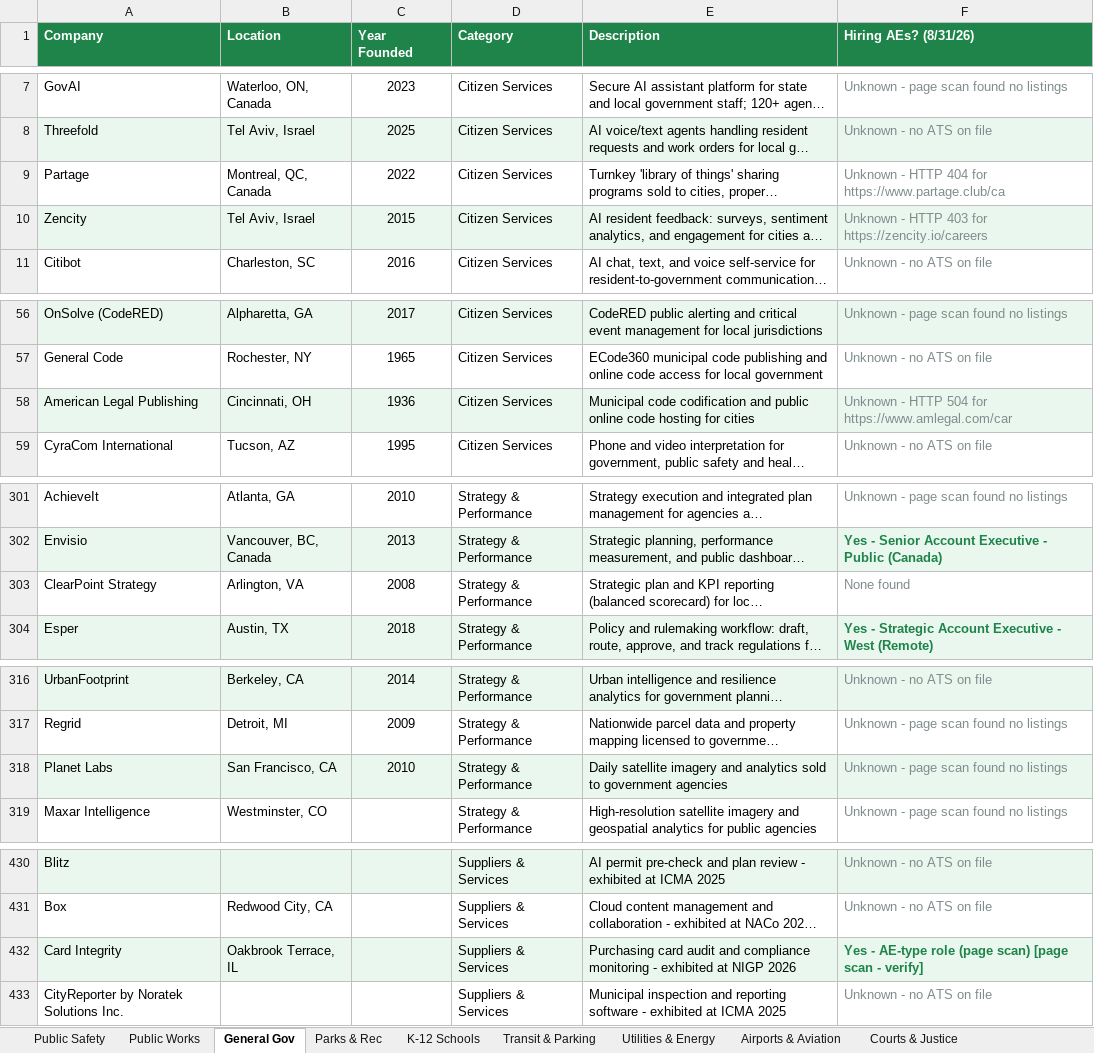
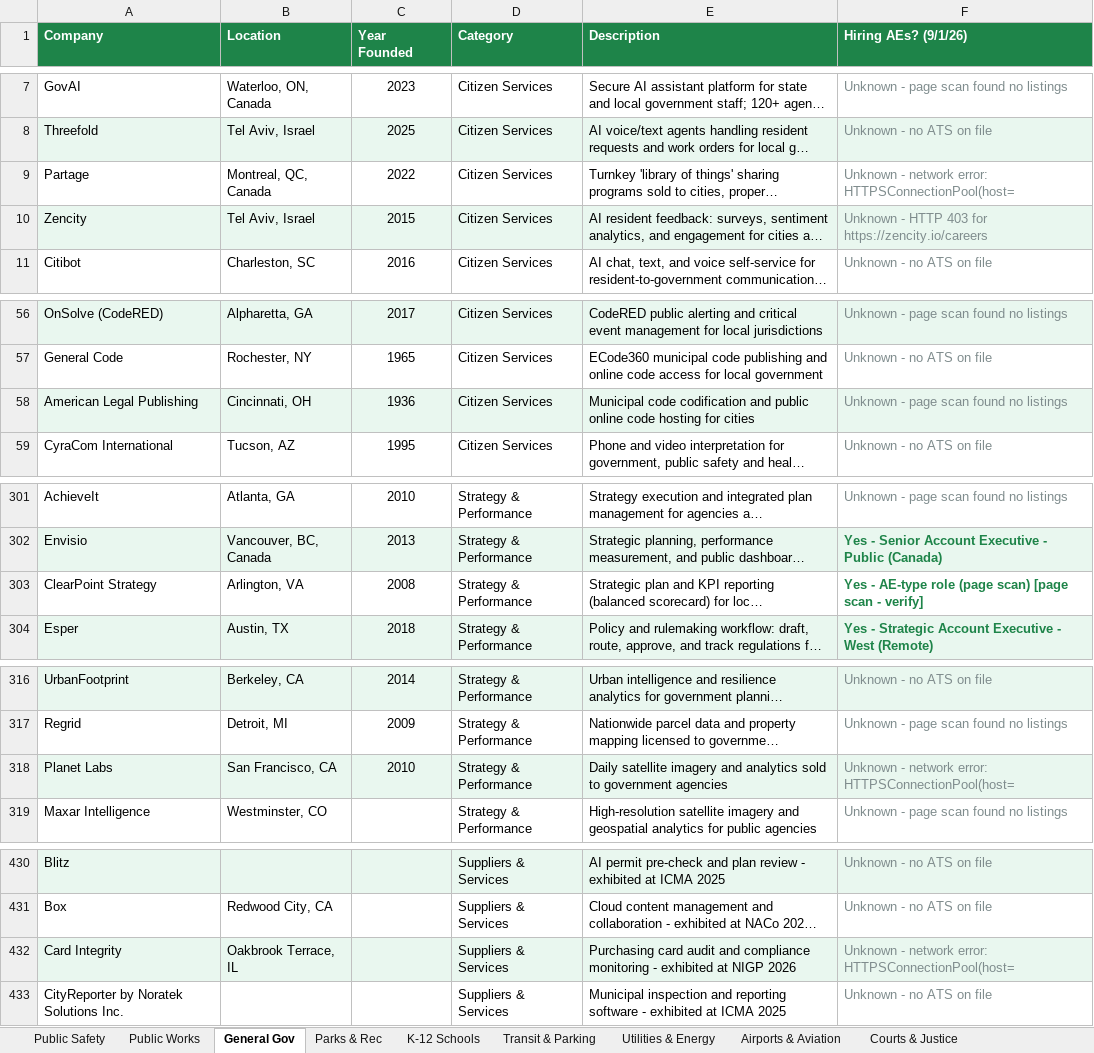
Before and after one commit to westjw/govtech-dock, an Excel workbook: exports/GovTech_Company_Tracker.xlsx, sheet General Gov, drawn as a sheet; only a part is shown, gaps mark what is left out; long unchanged cells end in …; values as stored, in another font and other column widths than the file's, no borders; the diff covers the shown part only; the diff names each change by its address in the sheet, - before the commit and + after, or states it on an @@ line.

```diff
--- a/exports/GovTech_Company_Tracker.xlsx (sheet General Gov)
+++ b/exports/GovTech_Company_Tracker.xlsx (sheet General Gov)
-F1: Hiring AEs? (8/31/26)
+F1: Hiring AEs? (9/1/26)
-F9 (Hiring AEs? (9/1/26)): Unknown - HTTP 404 for https://www.partage.club/ca
+F9 (Hiring AEs? (9/1/26)): Unknown - network error: HTTPSConnectionPool(host=
-F58 (Hiring AEs? (9/1/26)): Unknown - HTTP 504 for https://www.amlegal.com/car
+F58 (Hiring AEs? (9/1/26)): Unknown - page scan found no listings
-F303 (Hiring AEs? (9/1/26)): None found
+F303 (Hiring AEs? (9/1/26)): Yes - AE-type role (page scan) [page scan - verify]
@@ F303 bold: off → on, text colour: #7F8C8D → #1E8449 @@
-F318 (Hiring AEs? (9/1/26)): Unknown - page scan found no listings
+F318 (Hiring AEs? (9/1/26)): Unknown - network error: HTTPSConnectionPool(host=
-F432 (Hiring AEs? (9/1/26)): Yes - AE-type role (page scan) [page scan - verify]
+F432 (Hiring AEs? (9/1/26)): Unknown - network error: HTTPSConnectionPool(host=
@@ F432 bold: on → off, text colour: #1E8449 → #7F8C8D @@
```
Also changed, not shown: 1 edited cell elsewhere in this sheet, sheet Health & Human Services, sheet Public Works, sheet Public Safety, sheet Utilities & Energy, sheet Transit & Parking, sheet Courts & Justice, 5 more sheets.
